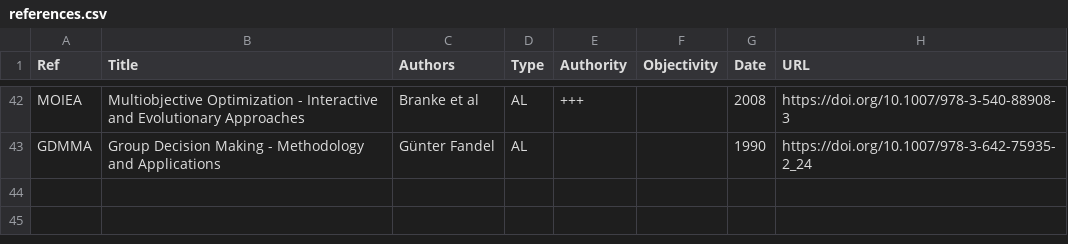
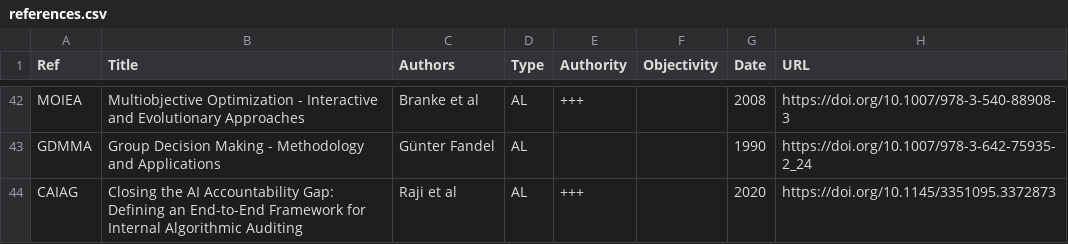
Before and after one commit to SE-ML/se-ml.github.io, a CSV file: scripts/references.csv, drawn as a sheet; only a part is shown, gaps mark what is left out.

Commit message:
Added reference

```diff
--- a/scripts/references.csv
+++ b/scripts/references.csv
@@ -43 +43,2 @@ MOIEA,Multiobjective Optimization - Interactive and Evolutionary Approaches,Bran
 GDMMA,Group Decision Making - Methodology and Applications,Günter Fandel,AL,,,1990,https://doi.org/10.1007/978-3-642-75935-2_24
+CAIAG,Closing the AI Accountability Gap: Defining an End-to-End Framework for Internal Algorithmic Auditing,Raji et al,AL,+++,,2020,https://doi.org/10.1145/3351095.3372873																			
```
Also changed, not shown: 2 other files.
